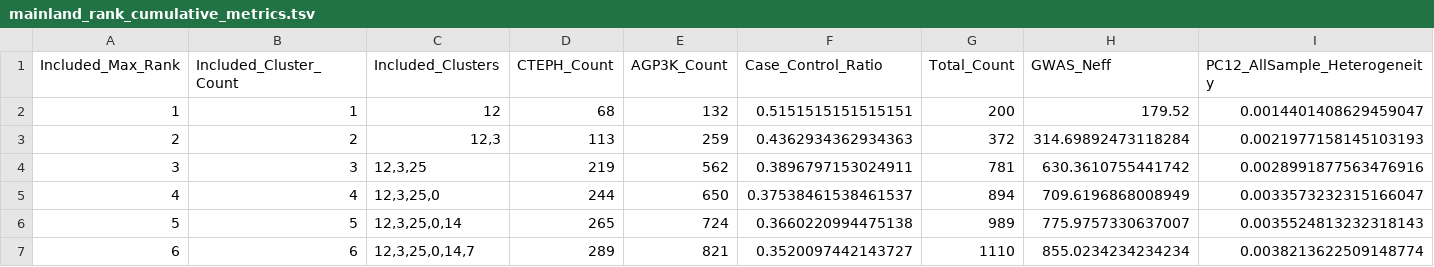
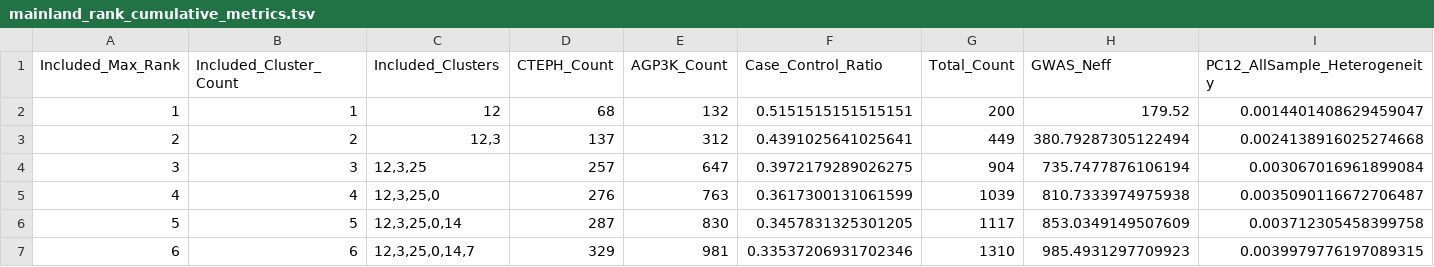
Before and after one commit to ZhaoTie-re/PopGMM, a TSV file: results/04_our_assignment/STEP4_tmp/mainland_rank_cumulative_metrics.tsv, drawn as a sheet; only a part is shown; the diff covers the shown part only.

```diff
--- a/results/04_our_assignment/STEP4_tmp/mainland_rank_cumulative_metrics.tsv
+++ b/results/04_our_assignment/STEP4_tmp/mainland_rank_cumulative_metrics.tsv
@@ -2,6 +2,6 @@ Included_Max_Rank	Included_Cluster_Count	Included_Clusters	CTEPH_Count	AGP3K_Cou
 1	1	12	68	132	0.5151515151515151	200	179.52	0.0014401408629459047
-2	2	12,3	113	259	0.4362934362934363	372	314.69892473118284	0.0021977158145103193
-3	3	12,3,25	219	562	0.3896797153024911	781	630.3610755441742	0.0028991877563476916
-4	4	12,3,25,0	244	650	0.37538461538461537	894	709.6196868008949	0.0033573232315166047
-5	5	12,3,25,0,14	265	724	0.3660220994475138	989	775.9757330637007	0.0035524813232318143
-6	6	12,3,25,0,14,7	289	821	0.3520097442143727	1110	855.0234234234234	0.0038213622509148774
+2	2	12,3	137	312	0.4391025641025641	449	380.79287305122494	0.0024138916025274668
+3	3	12,3,25	257	647	0.3972179289026275	904	735.7477876106194	0.003067016961899084
+4	4	12,3,25,0	276	763	0.3617300131061599	1039	810.7333974975938	0.0035090116672706487
+5	5	12,3,25,0,14	287	830	0.3457831325301205	1117	853.0349149507609	0.003712305458399758
+6	6	12,3,25,0,14,7	329	981	0.33537206931702346	1310	985.4931297709923	0.0039979776197089315
```
Also changed, not shown: 58 edited cells elsewhere in this file, results/02_gmm_clustering/gmm_bic_search.tsv, results/04_our_assignment/STEP4_tmp/mainland_cluster_rank_table.tsv, 28 other files.
